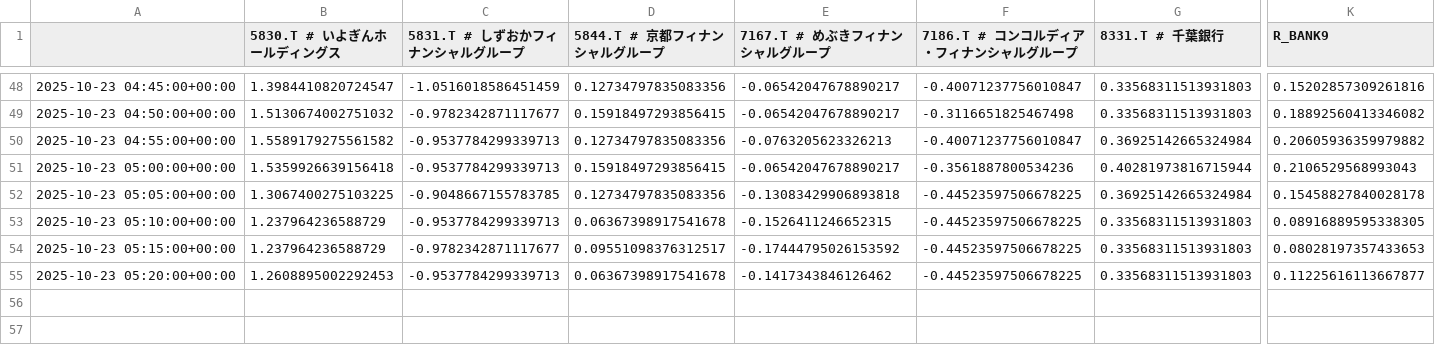
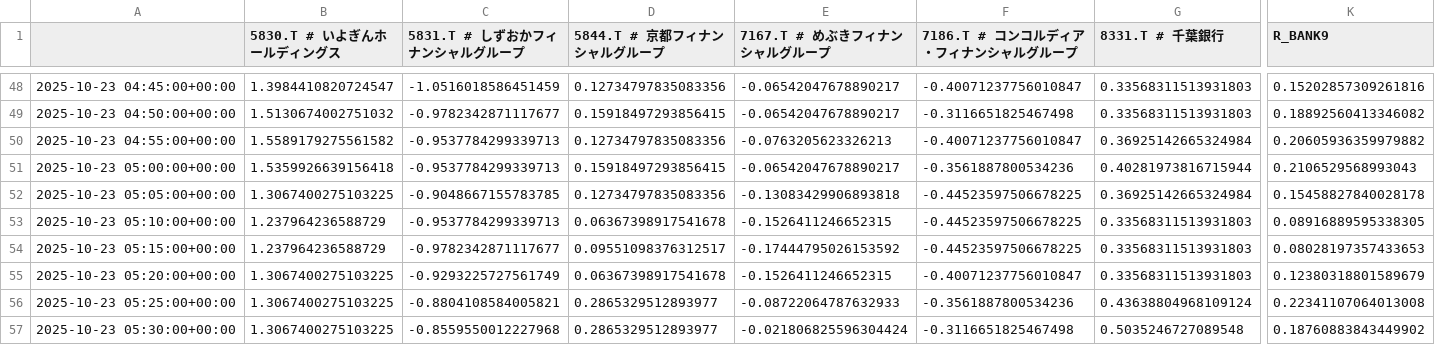
Before and after one commit to SakuraIndex/R-BANK9, a CSV file: docs/outputs/rbank9_intraday.csv, drawn as a sheet; only a part is shown, gaps mark what is left out; rows hold the shown columns only; the diff names each change by its address in the sheet, - before the commit and + after, or states it on an @@ line.

```diff
--- a/docs/outputs/rbank9_intraday.csv
+++ b/docs/outputs/rbank9_intraday.csv
-B55 (5830.T # いよぎんホールディングス): 1.2608895002292453
+B55 (5830.T # いよぎんホールディングス): 1.3067400275103225
-C55 (5831.T # しずおかフィナンシャルグループ): -0.9537784299339713
+C55 (5831.T # しずおかフィナンシャルグループ): -0.9293225727561749
-E55 (7167.T # めぶきフィナンシャルグループ): -0.1417343846126462
+E55 (7167.T # めぶきフィナンシャルグループ): -0.1526411246652315
-F55 (7186.T # コンコルディア・フィナンシャルグループ): -0.44523597506678225
+F55 (7186.T # コンコルディア・フィナンシャルグループ): -0.40071237756010847
-K55 (R_BANK9): 0.11225616113667877
+K55 (R_BANK9): 0.12380318801589679
+row 56: 2025-10-23 05:25:00+00:00 | 1.3067400275103225 | -0.8804108584005821 | 0.2865329512893977 | -0.08722064787632933 | -0.3561887800534236 | 0.43638804968109124 | 0.22341107064013008
+row 57: 2025-10-23 05:30:00+00:00 | 1.3067400275103225 | -0.8559550012227968 | 0.2865329512893977 | -0.021806825596304424 | -0.3116651825467498 | 0.5035246727089548 | 0.18760883843449902
```
Also changed, not shown: 2 other files.
